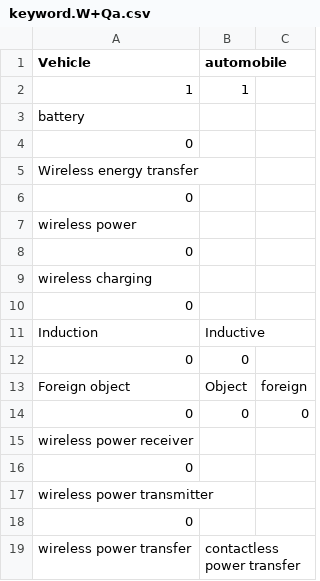
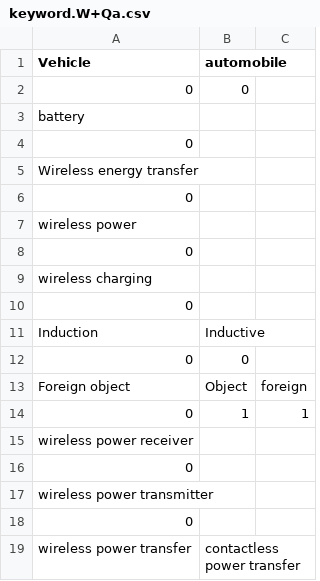
Before and after one commit to RobKulesa/PatCat-Java, a CSV file: keyword.W+Qa.csv, drawn as a sheet; only a part is shown.

```diff
--- a/keyword.W+Qa.csv
+++ b/keyword.W+Qa.csv
@@ -1,3 +1,3 @@
 Vehicle,automobile,
-1,1,
+0,0,
 battery,,
@@ -13,3 +13,3 @@ Induction,Inductive,
 Foreign object,Object,foreign
-0,0,0
+0,1,1
 wireless power receiver,,
```
Also changed, not shown: 6 other files.
